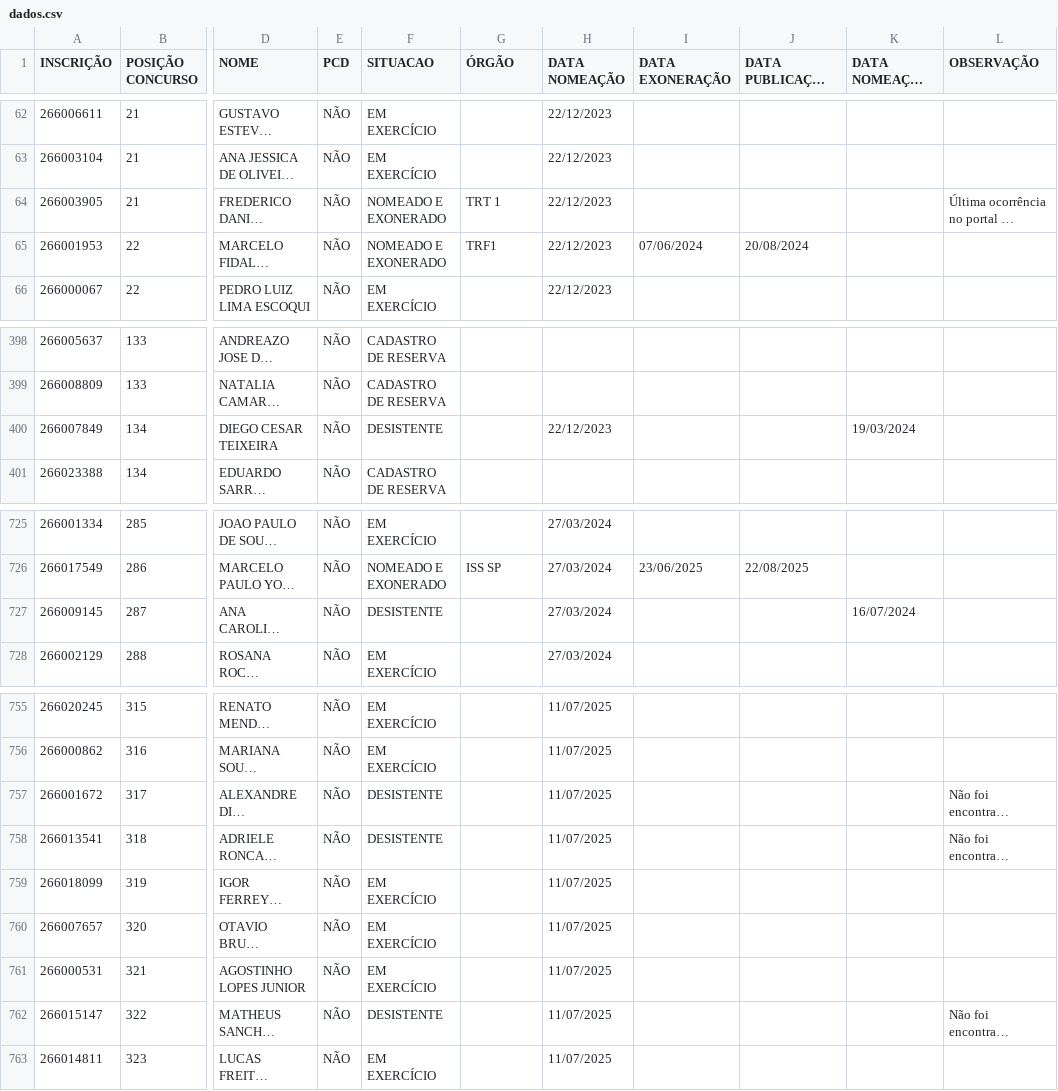
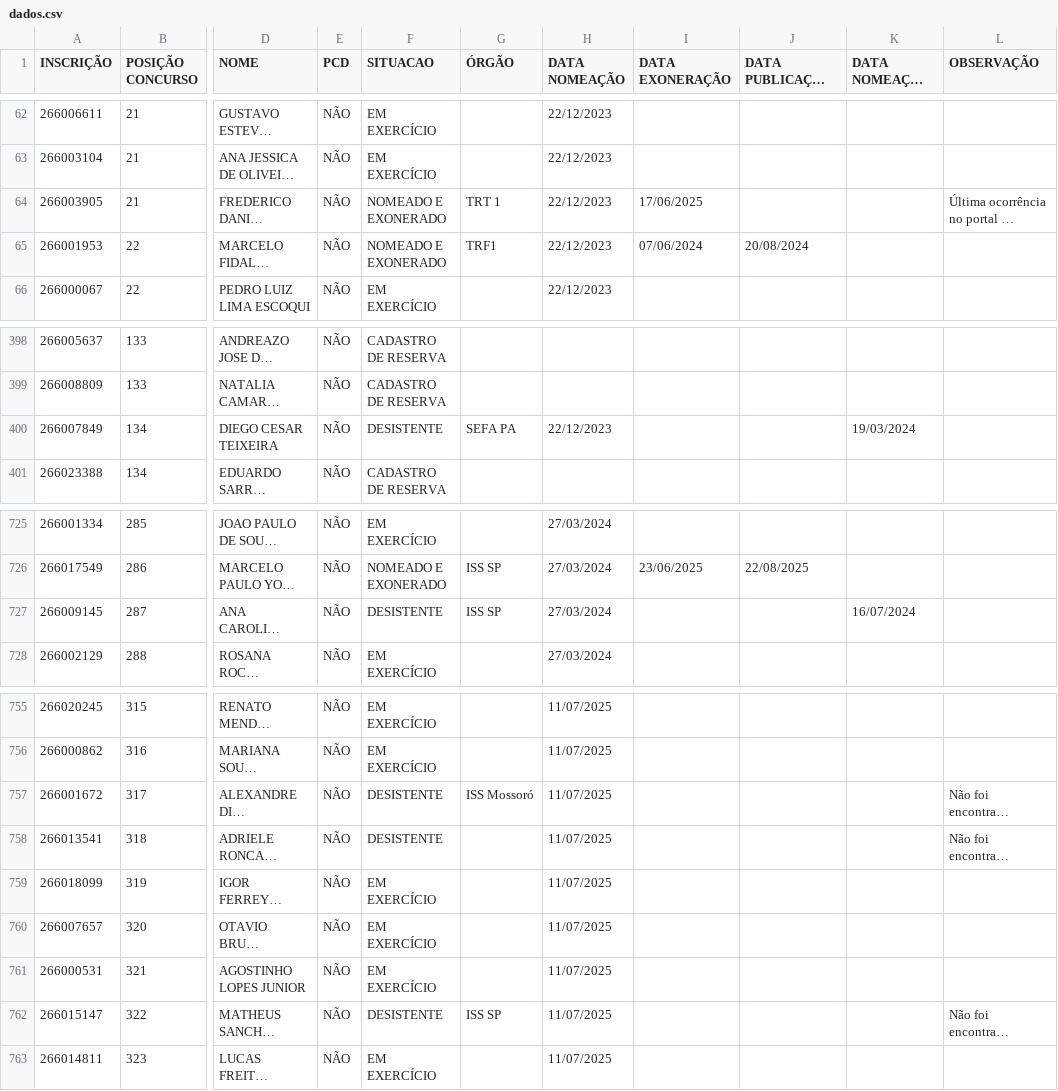
Before and after one commit to observatoriosefmg/observatoriosefmg.github.io, a CSV file: evasao/data/dados.csv, drawn as a sheet; only a part is shown, gaps mark what is left out; long unchanged cells end in …; the diff names each change by its address in the sheet, - before the commit and + after, or states it on an @@ line.

Commit message:
atualização dados

```diff
--- a/evasao/data/dados.csv
+++ b/evasao/data/dados.csv
-I64 (DATA EXONERAÇÃO): (empty)
+I64 (DATA EXONERAÇÃO): 17/06/2025
-G400 (ÓRGÃO): (empty)
+G400 (ÓRGÃO): SEFA PA
-G727 (ÓRGÃO): (empty)
+G727 (ÓRGÃO): ISS SP
-G757 (ÓRGÃO): (empty)
+G757 (ÓRGÃO): ISS Mossoró
-G762 (ÓRGÃO): (empty)
+G762 (ÓRGÃO): ISS SP
```
